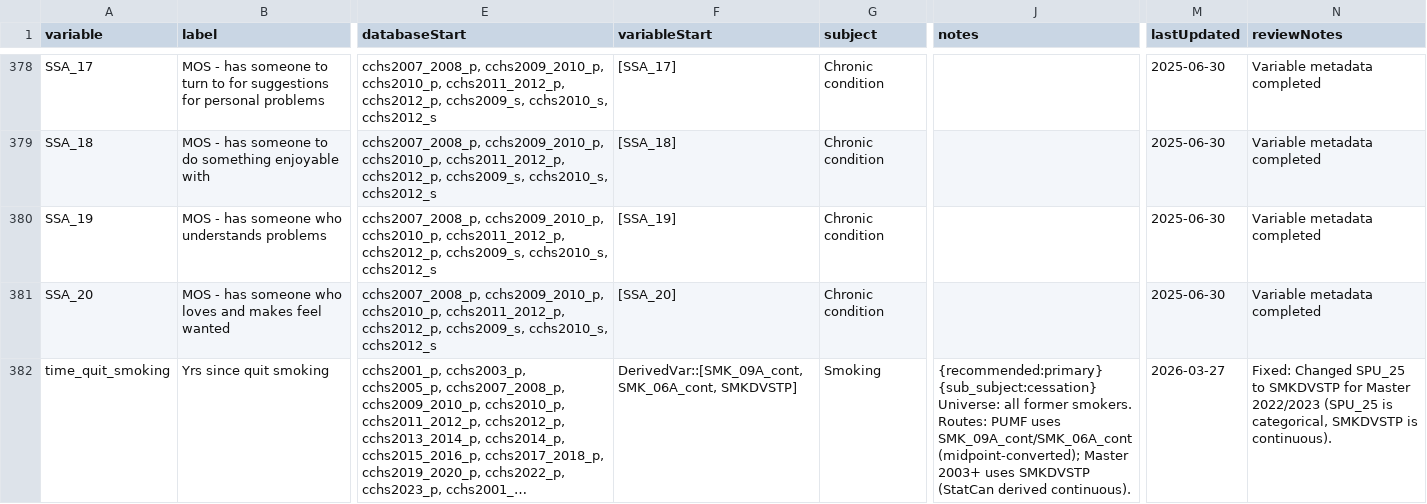
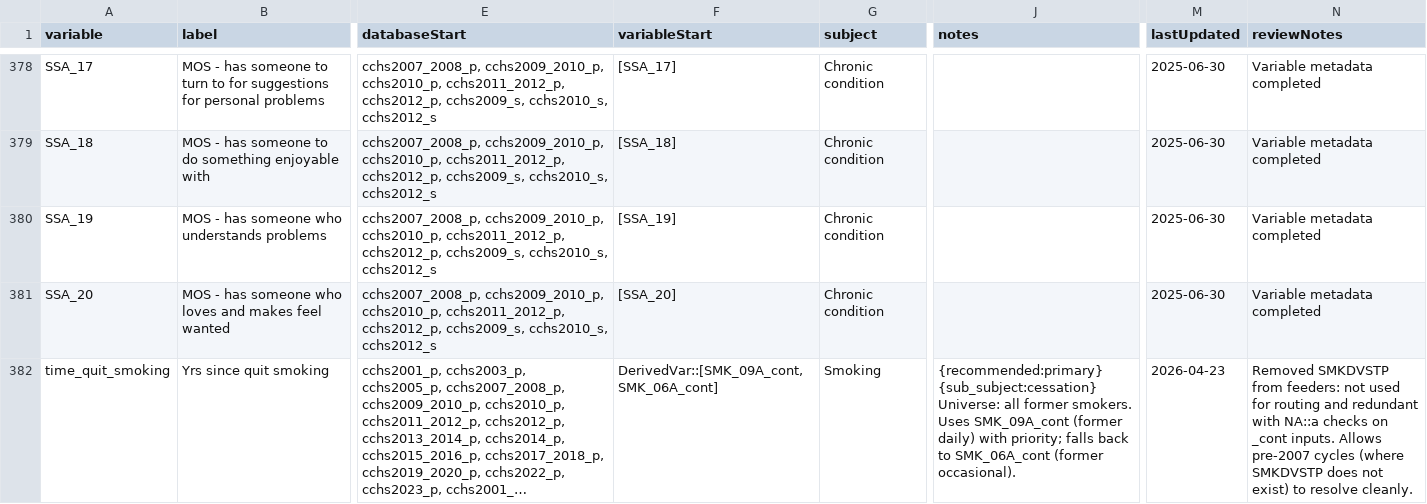
Before and after one commit to Big-Life-Lab/cchsflow, a CSV file: inst/extdata/variables.csv, drawn as a sheet; only a part is shown, gaps mark what is left out; long unchanged cells end in …; the diff covers the shown part only; the diff names each change by its address in the sheet, - before the commit and + after, or states it on an @@ line.

Commit message:
Eliminated SMKDVSTP from time_quit_smoking variants

```diff
--- a/inst/extdata/variables.csv
+++ b/inst/extdata/variables.csv
-F382 (variableStart): DerivedVar::[SMK_09A_cont, SMK_06A_cont, SMKDVSTP]
+F382 (variableStart): DerivedVar::[SMK_09A_cont, SMK_06A_cont]
-J382 (notes): …former smokers. Routes: PUMF uses SMK_09A_cont/SMK_06A_cont (midpoint-converted); Master 2003+ uses SMKDVSTP (StatCan derived continuous).
+J382 (notes): …former smokers. Uses SMK_09A_cont (former daily) with priority; falls back to SMK_06A_cont (former occasional).
-M382 (lastUpdated): 2026-03-27
+M382 (lastUpdated): 2026-04-23
-N382 (reviewNotes): Fixed: Changed SPU_25 to SMKDVSTP for Master 2022/2023 (SPU_25 is categorical, SMKDVSTP is continuous).
+N382 (reviewNotes): Removed SMKDVSTP from feeders: not used for routing and redundant with NA::a checks on _cont inputs. Allows pre-2007 cycles (where SMKDVSTP does not exist) to resolve cleanly.
```
Also changed, not shown: 5 edited cells elsewhere in this file, 5 other files.
